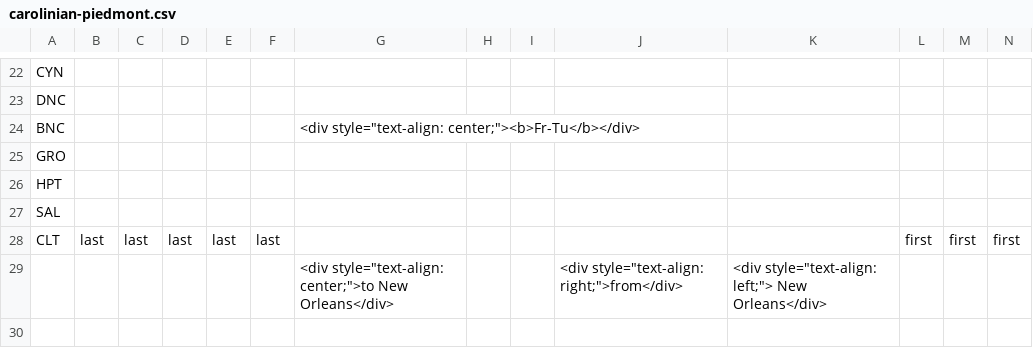
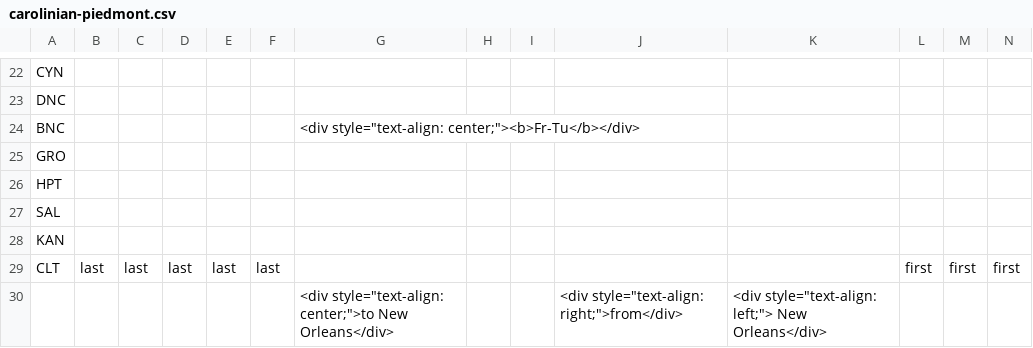
Before and after one commit to neroden/timetable_kit, a CSV file: timetable_kit/specs_amtrak/carolinian-piedmont.csv, drawn as a sheet; only a part is shown, gaps mark what is left out; rows hold the shown columns only; the diff names each change by its address in the sheet, - before the commit and + after, or states it on an @@ line.

Commit message:
August 2022 timetables: Carolinian -- add Kannapolis (whoops), update reference date

```diff
--- a/timetable_kit/specs_amtrak/carolinian-piedmont.csv
+++ b/timetable_kit/specs_amtrak/carolinian-piedmont.csv
+row 28: KAN
```
Also changed, not shown: 1 other file.
